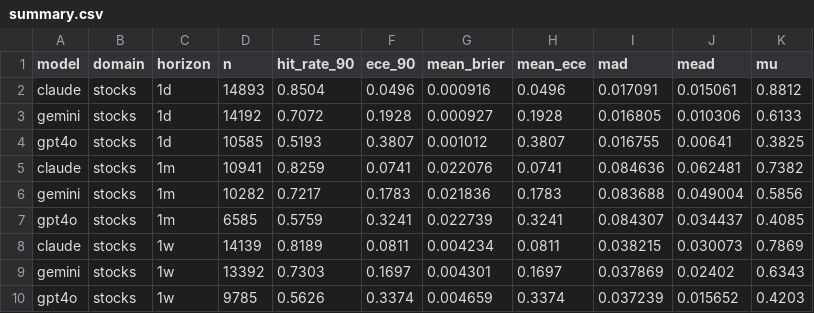
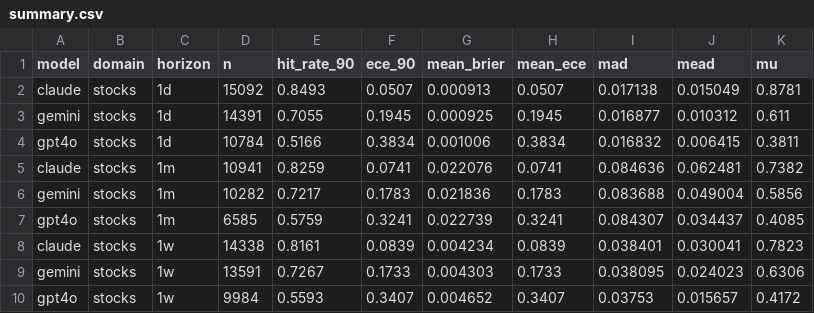
Before and after one commit to danielwaltersjdm/overconfidence-experiment, a CSV file: study4/data/results/summary.csv, drawn as a sheet.

```diff
--- a/study4/data/results/summary.csv
+++ b/study4/data/results/summary.csv
@@ -1,5 +1,5 @@
 model,domain,horizon,n,hit_rate_90,ece_90,mean_brier,mean_ece,mad,mead,mu
-claude,stocks,1d,14893,0.8504,0.0496,0.000916,0.0496,0.017091,0.015061,0.8812
-gemini,stocks,1d,14192,0.7072,0.1928,0.000927,0.1928,0.016805,0.010306,0.6133
-gpt4o,stocks,1d,10585,0.5193,0.3807,0.001012,0.3807,0.016755,0.00641,0.3825
+claude,stocks,1d,15092,0.8493,0.0507,0.000913,0.0507,0.017138,0.015049,0.8781
+gemini,stocks,1d,14391,0.7055,0.1945,0.000925,0.1945,0.016877,0.010312,0.611
+gpt4o,stocks,1d,10784,0.5166,0.3834,0.001006,0.3834,0.016832,0.006415,0.3811
 claude,stocks,1m,10941,0.8259,0.0741,0.022076,0.0741,0.084636,0.062481,0.7382
@@ -7,4 +7,4 @@ gemini,stocks,1m,10282,0.7217,0.1783,0.021836,0.1783,0.083688,0.049004,0.5856
 gpt4o,stocks,1m,6585,0.5759,0.3241,0.022739,0.3241,0.084307,0.034437,0.4085
-claude,stocks,1w,14139,0.8189,0.0811,0.004234,0.0811,0.038215,0.030073,0.7869
-gemini,stocks,1w,13392,0.7303,0.1697,0.004301,0.1697,0.037869,0.02402,0.6343
-gpt4o,stocks,1w,9785,0.5626,0.3374,0.004659,0.3374,0.037239,0.015652,0.4203
+claude,stocks,1w,14338,0.8161,0.0839,0.004234,0.0839,0.038401,0.030041,0.7823
+gemini,stocks,1w,13591,0.7267,0.1733,0.004303,0.1733,0.038095,0.024023,0.6306
+gpt4o,stocks,1w,9984,0.5593,0.3407,0.004652,0.3407,0.03753,0.015657,0.4172
```
Also changed, not shown: 1 other file.
